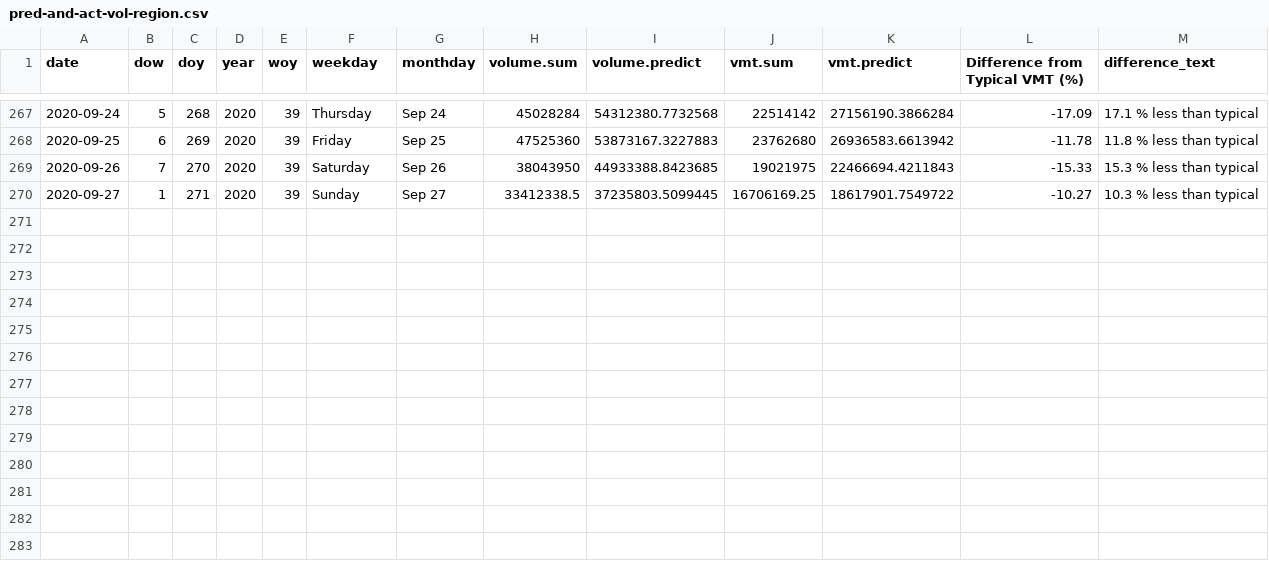
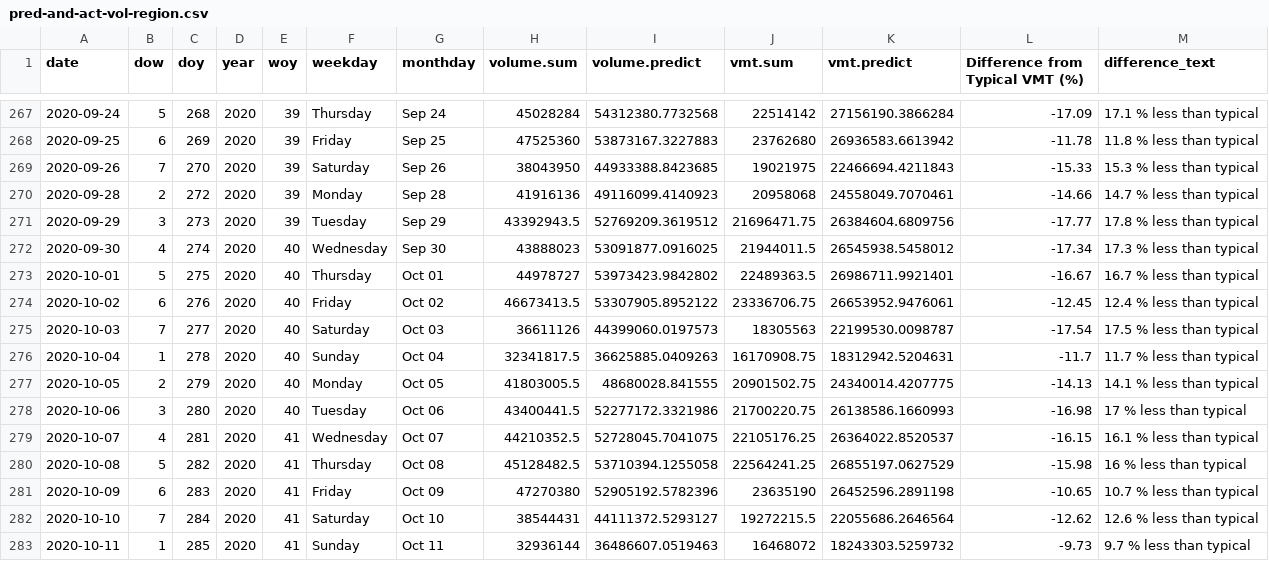
Before and after one commit to Metropolitan-Council/loop-sensor-trends, a CSV file: covid.traffic.trends/data-raw/pred-and-act-vol-region.csv, drawn as a sheet; only a part is shown, gaps mark what is left out.

Commit message:
adding data: 9-28 to 10-11

```diff
--- a/covid.traffic.trends/data-raw/pred-and-act-vol-region.csv
+++ b/covid.traffic.trends/data-raw/pred-and-act-vol-region.csv
@@ -269,2 +269,15 @@ date,dow,doy,year,woy,weekday,monthday,volume.sum,volume.predict,vmt.sum,vmt.pre
 2020-09-26,7,270,2020,39,Saturday,Sep 26,38043950,44933388.8423685,19021975,22466694.4211843,-15.33,15.3 % less than typical
-2020-09-27,1,271,2020,39,Sunday,Sep 27,33412338.5,37235803.5099445,16706169.25,18617901.7549722,-10.27,10.3 % less than typical
+2020-09-28,2,272,2020,39,Monday,Sep 28,41916136,49116099.4140923,20958068,24558049.7070461,-14.66,14.7 % less than typical
+2020-09-29,3,273,2020,39,Tuesday,Sep 29,43392943.5,52769209.3619512,21696471.75,26384604.6809756,-17.77,17.8 % less than typical
+2020-09-30,4,274,2020,40,Wednesday,Sep 30,43888023,53091877.0916025,21944011.5,26545938.5458012,-17.34,17.3 % less than typical
+2020-10-01,5,275,2020,40,Thursday,Oct 01,44978727,53973423.9842802,22489363.5,26986711.9921401,-16.67,16.7 % less than typical
+2020-10-02,6,276,2020,40,Friday,Oct 02,46673413.5,53307905.8952122,23336706.75,26653952.9476061,-12.45,12.4 % less than typical
+2020-10-03,7,277,2020,40,Saturday,Oct 03,36611126,44399060.0197573,18305563,22199530.0098787,-17.54,17.5 % less than typical
+2020-10-04,1,278,2020,40,Sunday,Oct 04,32341817.5,36625885.0409263,16170908.75,18312942.5204631,-11.7,11.7 % less than typical
+2020-10-05,2,279,2020,40,Monday,Oct 05,41803005.5,48680028.841555,20901502.75,24340014.4207775,-14.13,14.1 % less than typical
+2020-10-06,3,280,2020,40,Tuesday,Oct 06,43400441.5,52277172.3321986,21700220.75,26138586.1660993,-16.98,17 % less than typical
+2020-10-07,4,281,2020,41,Wednesday,Oct 07,44210352.5,52728045.7041075,22105176.25,26364022.8520537,-16.15,16.1 % less than typical
+2020-10-08,5,282,2020,41,Thursday,Oct 08,45128482.5,53710394.1255058,22564241.25,26855197.0627529,-15.98,16 % less than typical
+2020-10-09,6,283,2020,41,Friday,Oct 09,47270380,52905192.5782396,23635190,26452596.2891198,-10.65,10.7 % less than typical
+2020-10-10,7,284,2020,41,Saturday,Oct 10,38544431,44111372.5293127,19272215.5,22055686.2646564,-12.62,12.6 % less than typical
+2020-10-11,1,285,2020,41,Sunday,Oct 11,32936144,36486607.0519463,16468072,18243303.5259732,-9.73,9.7 % less than typical
```
